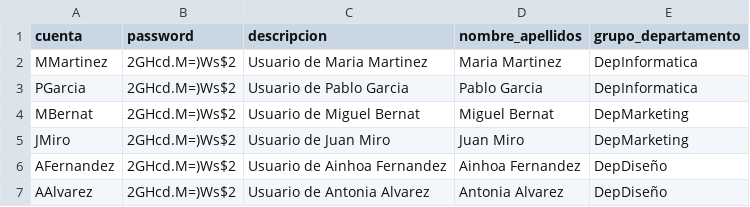
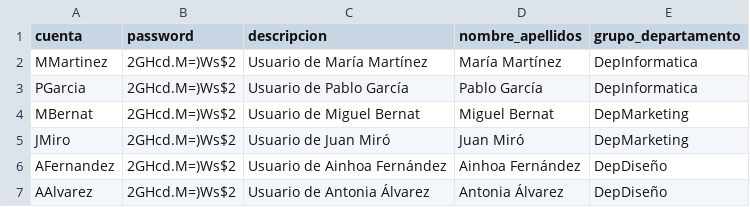
Before and after one commit to jcrequena/SistemasInformaticos, a CSV file: UT3/bash/usuarios.csv, drawn as a sheet.

Commit message:
Update usuarios.csv

```diff
--- a/UT3/bash/usuarios.csv
+++ b/UT3/bash/usuarios.csv
@@ -1,7 +1,7 @@
 cuenta,password,descripcion,nombre_apellidos,grupo_departamento
-MMartinez,2GHcd.M=)Ws$2,Usuario de Maria Martinez,Maria Martinez,DepInformatica
-PGarcia,2GHcd.M=)Ws$2,Usuario de Pablo Garcia,Pablo Garcia,DepInformatica
+MMartinez,2GHcd.M=)Ws$2,Usuario de María Martínez,María Martínez,DepInformatica
+PGarcia,2GHcd.M=)Ws$2,Usuario de Pablo García,Pablo García,DepInformatica
 MBernat,2GHcd.M=)Ws$2,Usuario de Miguel Bernat ,Miguel Bernat ,DepMarketing
-JMiro,2GHcd.M=)Ws$2,Usuario de Juan Miro,Juan Miro,DepMarketing
-AFernandez,2GHcd.M=)Ws$2,Usuario de Ainhoa Fernandez,Ainhoa Fernandez,DepDiseño
-AAlvarez,2GHcd.M=)Ws$2,Usuario de Antonia Alvarez,Antonia Alvarez,DepDiseño
+JMiro,2GHcd.M=)Ws$2,Usuario de Juan Miró,Juan Miró,DepMarketing
+AFernandez,2GHcd.M=)Ws$2,Usuario de Ainhoa Fernández,Ainhoa Fernández,DepDiseño
+AAlvarez,2GHcd.M=)Ws$2,Usuario de Antonia Álvarez,Antonia Álvarez,DepDiseño
```
